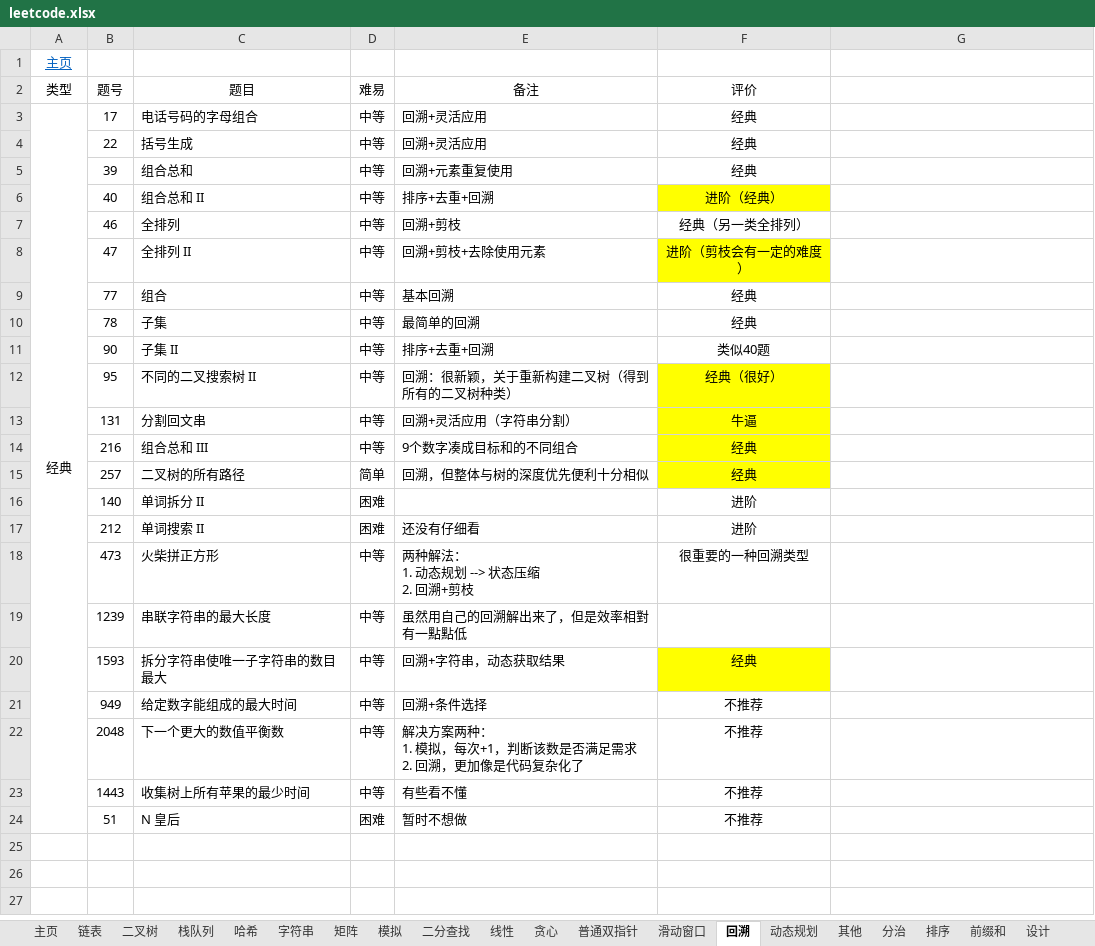
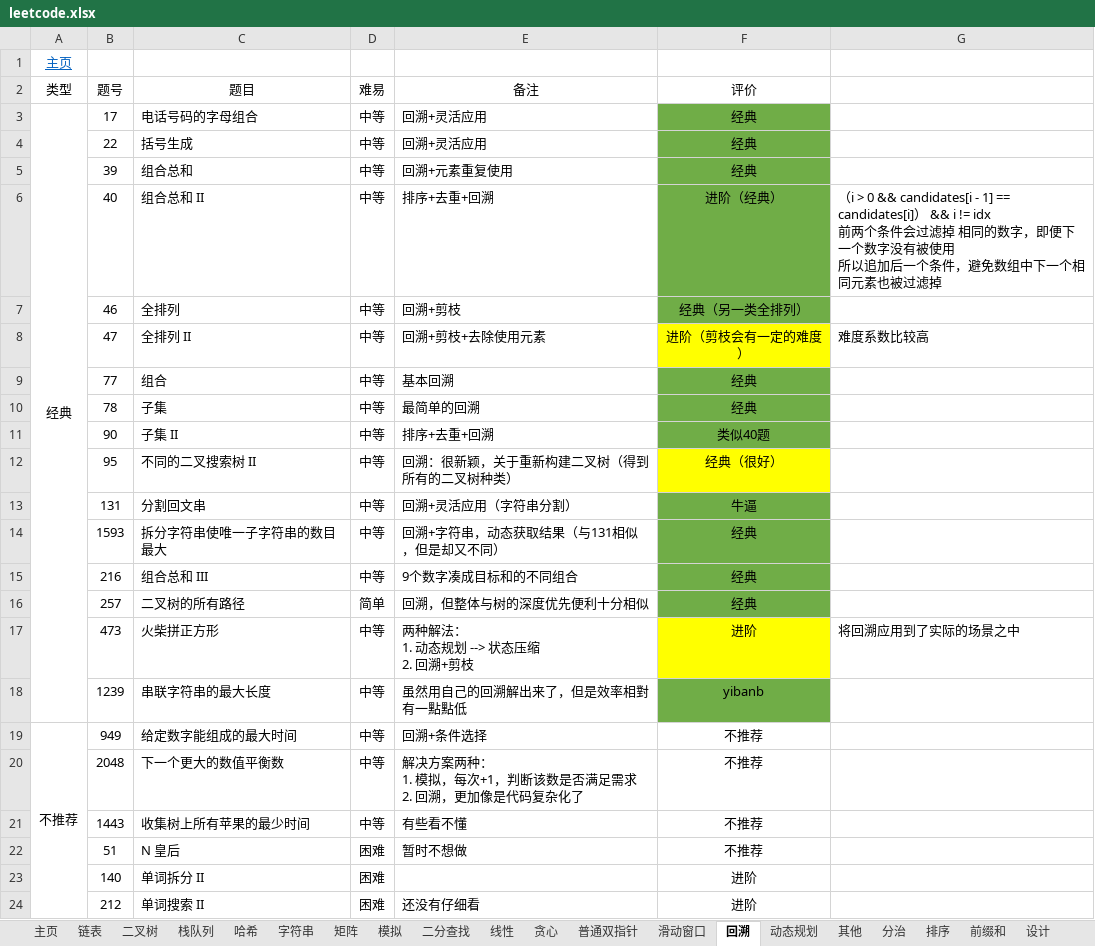
Before and after one commit to krest32/leetcode-record, an Excel workbook: leetcode/1. statistics/leetcode.xlsx, sheet 回溯, drawn as a sheet; values as stored, in another font and other column widths than the file's, no borders; removed rows and columns are numbered as before the commit, all else as after; ↵ is a line break in a cell; the diff names each change by its address in the sheet, - before the commit and + after, or states it on an @@ line.

```diff
--- a/leetcode/1. statistics/leetcode.xlsx (sheet 回溯)
+++ b/leetcode/1. statistics/leetcode.xlsx (sheet 回溯)
-A3:A24 merged
+A3:A18 merged
-F3:F5 fill: none
+F3:F5 fill: #70AD47
-F6 fill: #FFFF00
+F6 fill: #70AD47
-G6: (empty)
+G6: （i > 0 && candidates[i - 1] == candidates[i]） && i != idx ↵ 前两个条件会过滤掉 相同的数字，即便下一个数字没有被使用 ↵ 所以追加后一个条件，避免数组中下一个相同元素也被过滤掉
-F7 fill: none
+F7 fill: #70AD47
-G8: (empty)
+G8: 难度系数比较高
-F9:F11 fill: none
+F9:F11 fill: #70AD47
-F13 fill: #FFFF00
+F13 fill: #70AD47
+row 14:  | 1593 | 拆分字符串使唯一子字符串的数目最大 | 中等 | 回溯+字符串，动态获取结果（与131相似，但是却又不同） | 经典
-F15:F16 fill: #FFFF00
+F15:F16 fill: #70AD47
-F17 (评价): 很重要的一种回溯类型
+F17 (评价): 进阶
-F17 fill: none
+F17 fill: #FFFF00
-G17: (empty)
+G17: 将回溯应用到了实际的场景之中
-F18 (评价): (empty)
+F18 (评价): yibanb
-F18 fill: none
+F18 fill: #70AD47
-row 20:  | 1593 | 拆分字符串使唯一子字符串的数目最大 | 中等 | 回溯+字符串，动态获取结果 | 经典
-A19 (类型): (empty)
+A19 (类型): 不推荐
+A19:A24 merged
@@ row 16 moved to row 23: 140 @@
@@ row 17 moved to row 24: 212 @@
```
Also changed, not shown: sheet 滑动窗口, sheet 动态规划, other sheet tabs, 27 other files.
